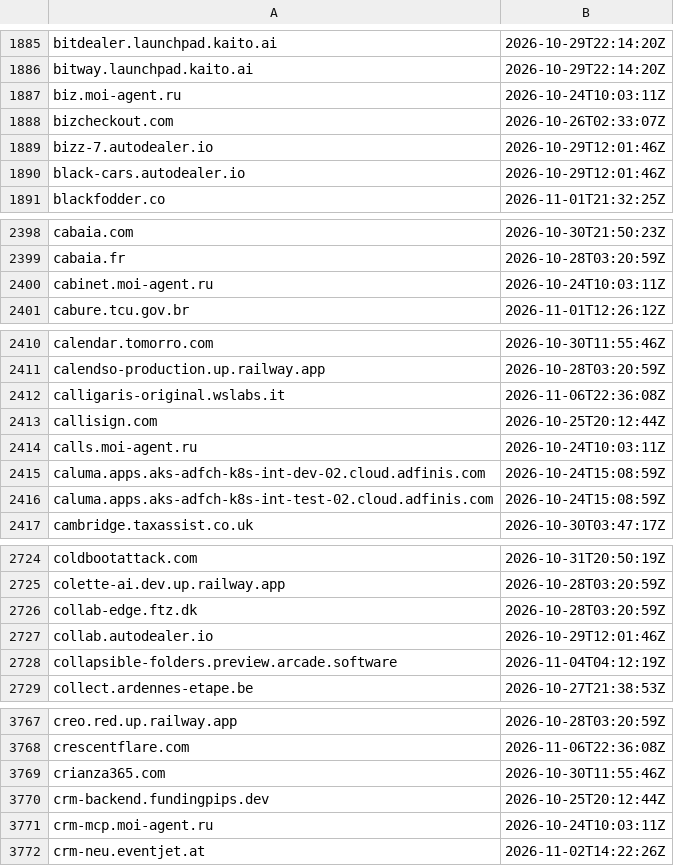
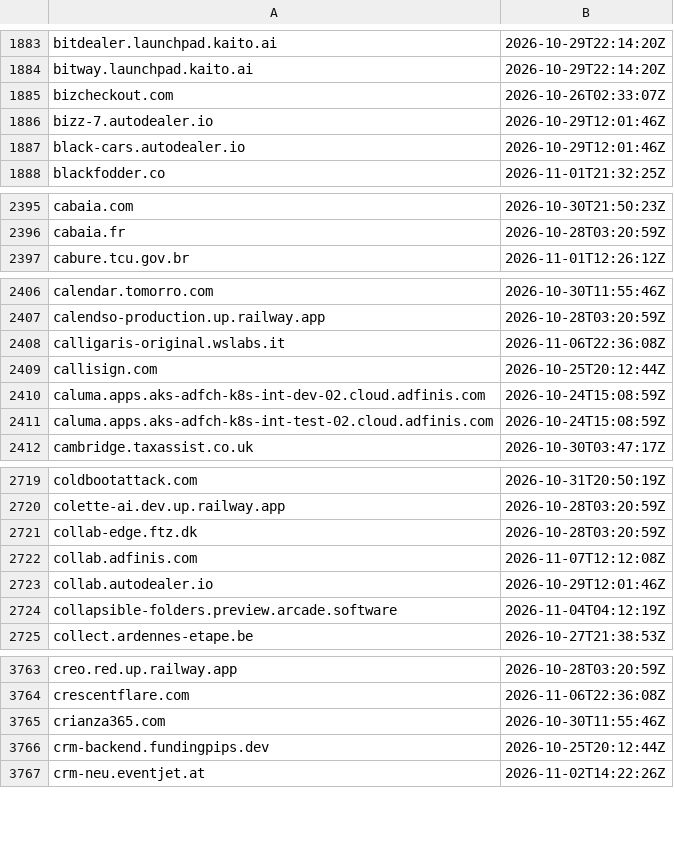
Before and after one commit to malek-alhu/marketplace-phaas-tracker, a TSV file: monitor/state/ct_pending.tsv, drawn as a sheet; only a part is shown, gaps mark what is left out; removed rows and columns are numbered as before the commit, all else as after; the diff covers the shown part only; the diff names each change by its address in the sheet, - before the commit and + after, or states it on an @@ line.

```diff
--- a/monitor/state/ct_pending.tsv
+++ b/monitor/state/ct_pending.tsv
-row 1887: biz.moi-agent.ru | 2026-10-24T10:03:11Z
-row 2400: cabinet.moi-agent.ru | 2026-10-24T10:03:11Z
-row 2414: calls.moi-agent.ru | 2026-10-24T10:03:11Z
+row 2722: collab.adfinis.com | 2026-11-07T12:12:08Z
-row 3771: crm-mcp.moi-agent.ru | 2026-10-24T10:03:11Z
```
Also changed, not shown: 13 added rows and 18 removed rows elsewhere in this file, monitor/scans.csv, 11 other files.
